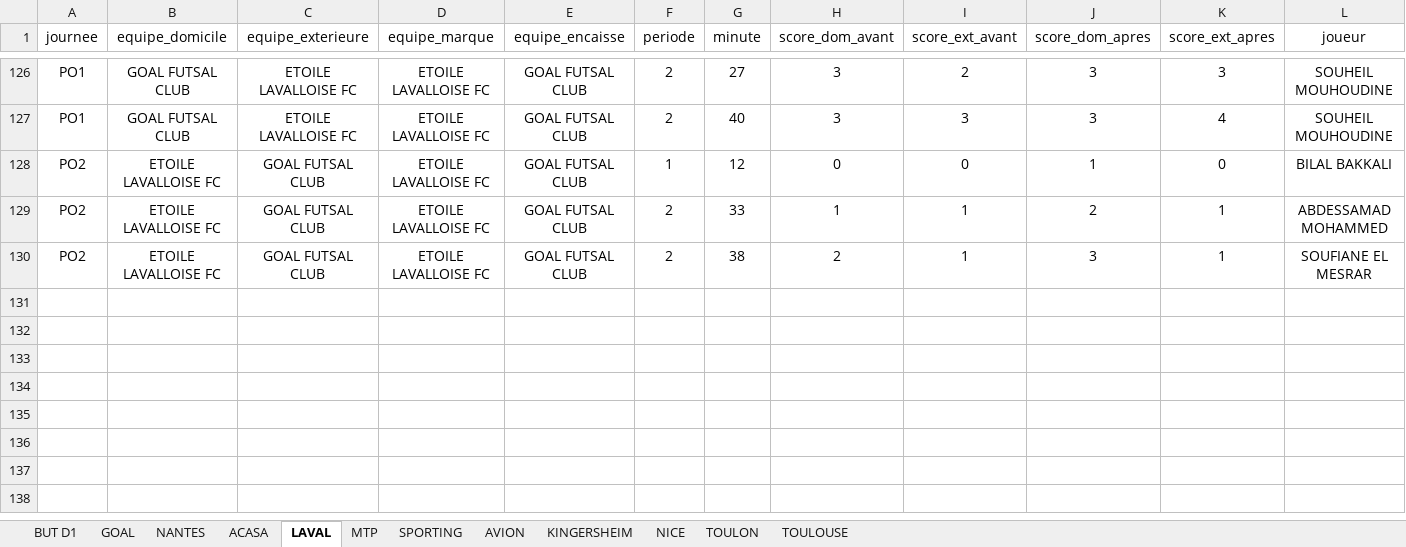
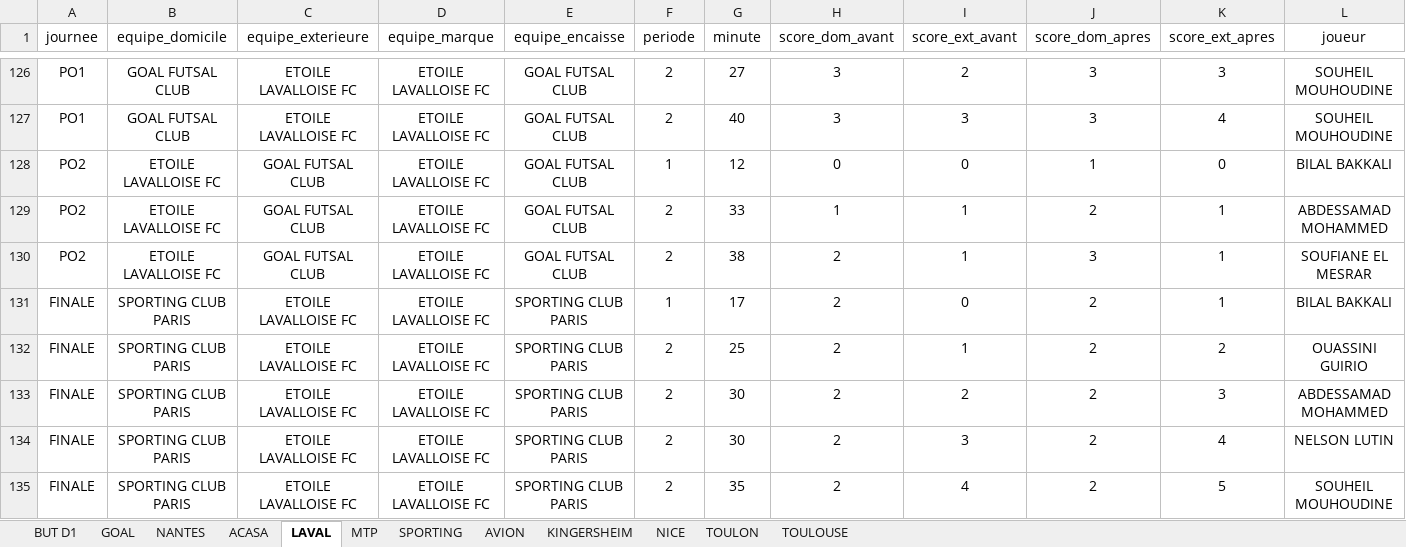
Before and after one commit to victorgeoffroy01-prog/d1-futsal-buts, an Excel workbook: But_D1.xlsx, sheet LAVAL, drawn as a sheet; only a part is shown, gaps mark what is left out; values as stored, in another font and other column widths than the file's, no borders; charts and pictures not drawn; rows hold the shown columns only; the diff names each change by its address in the sheet, - before the commit and + after, or states it on an @@ line.

```diff
--- a/But_D1.xlsx (sheet LAVAL)
+++ b/But_D1.xlsx (sheet LAVAL)
+row 131: FINALE | SPORTING CLUB PARIS | ETOILE LAVALLOISE FC | ETOILE LAVALLOISE FC | SPORTING CLUB PARIS | 1 | 17 | 2 | 0 | 2 | 1 | BILAL BAKKALI
+row 132: FINALE | SPORTING CLUB PARIS | ETOILE LAVALLOISE FC | ETOILE LAVALLOISE FC | SPORTING CLUB PARIS | 2 | 25 | 2 | 1 | 2 | 2 | OUASSINI GUIRIO
+row 133: FINALE | SPORTING CLUB PARIS | ETOILE LAVALLOISE FC | ETOILE LAVALLOISE FC | SPORTING CLUB PARIS | 2 | 30 | 2 | 2 | 2 | 3 | ABDESSAMAD MOHAMMED
+row 134: FINALE | SPORTING CLUB PARIS | ETOILE LAVALLOISE FC | ETOILE LAVALLOISE FC | SPORTING CLUB PARIS | 2 | 30 | 2 | 3 | 2 | 4 | NELSON LUTIN
+row 135: FINALE | SPORTING CLUB PARIS | ETOILE LAVALLOISE FC | ETOILE LAVALLOISE FC | SPORTING CLUB PARIS | 2 | 35 | 2 | 4 | 2 | 5 | SOUHEIL MOUHOUDINE
```
Also changed, not shown: sheet BUT D1, sheet SPORTING, 3 other files.
